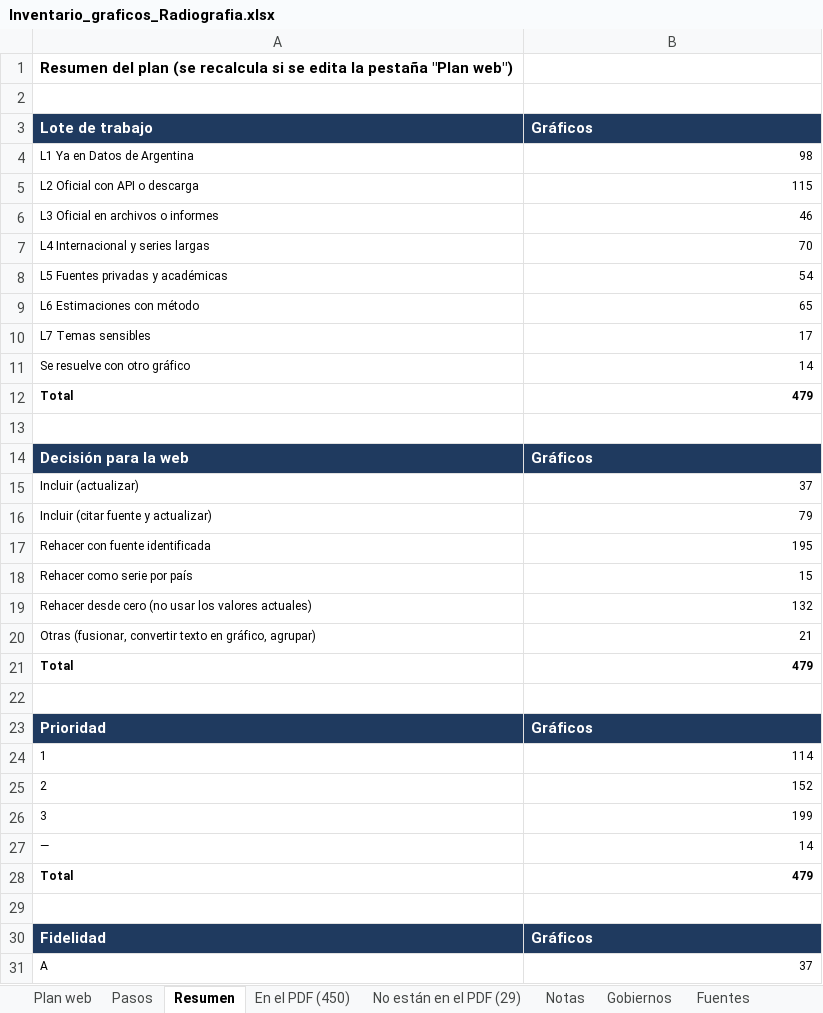
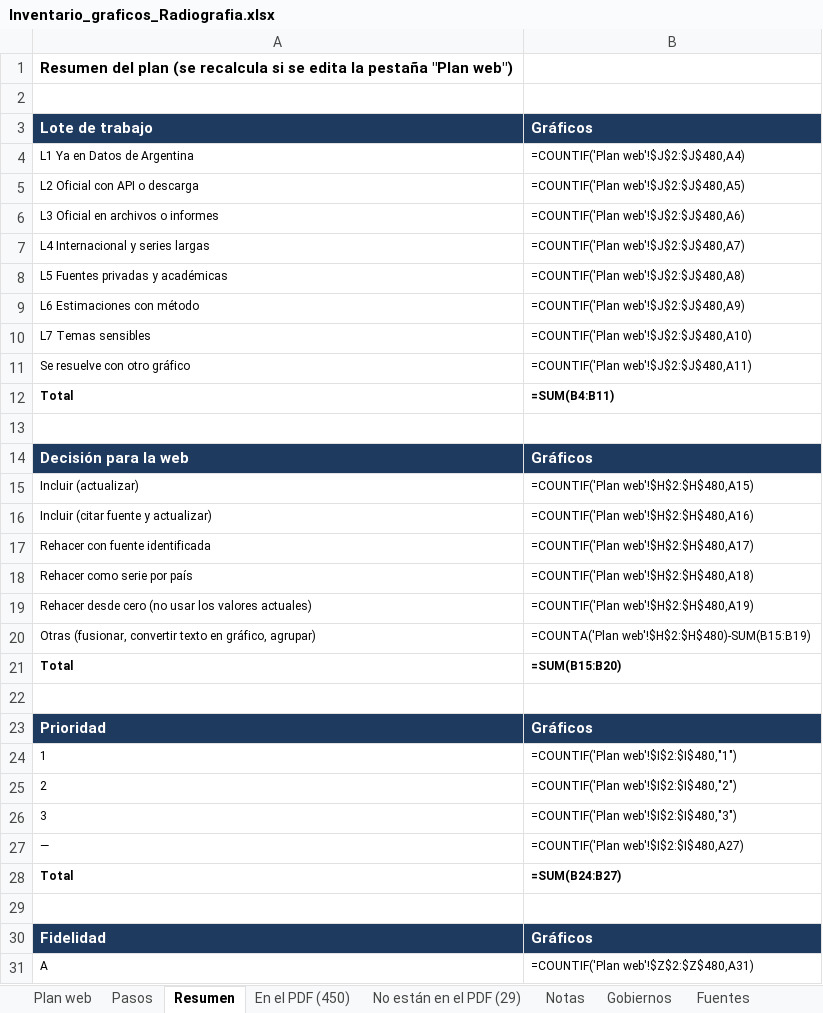
Before and after one commit to francomartinlopez/radiografiadeargentina, an Excel workbook: docs/Inventario_graficos_Radiografia.xlsx, sheet Resumen, drawn as a sheet; only a part is shown; values as stored, in another font and other column widths than the file's, no borders; formulas without a stored value are shown as written; the diff covers the shown part only; the diff names each change by its address in the sheet, - before the commit and + after, or states it on an @@ line.

```diff
--- a/docs/Inventario_graficos_Radiografia.xlsx (sheet Resumen)
+++ b/docs/Inventario_graficos_Radiografia.xlsx (sheet Resumen)
-B4: 98
+B4: =COUNTIF('Plan web'!$J$2:$J$480,A4)
-B5: 115
+B5: =COUNTIF('Plan web'!$J$2:$J$480,A5)
-B6: 46
+B6: =COUNTIF('Plan web'!$J$2:$J$480,A6)
-B7: 70
+B7: =COUNTIF('Plan web'!$J$2:$J$480,A7)
-B8: 54
+B8: =COUNTIF('Plan web'!$J$2:$J$480,A8)
-B9: 65
+B9: =COUNTIF('Plan web'!$J$2:$J$480,A9)
-B10: 17
+B10: =COUNTIF('Plan web'!$J$2:$J$480,A10)
-B11: 14
+B11: =COUNTIF('Plan web'!$J$2:$J$480,A11)
-B12: 479
+B12: =SUM(B4:B11)
-B15: 37
+B15: =COUNTIF('Plan web'!$H$2:$H$480,A15)
-B16: 79
+B16: =COUNTIF('Plan web'!$H$2:$H$480,A16)
-B17: 195
+B17: =COUNTIF('Plan web'!$H$2:$H$480,A17)
-B18: 15
+B18: =COUNTIF('Plan web'!$H$2:$H$480,A18)
-B19: 132
+B19: =COUNTIF('Plan web'!$H$2:$H$480,A19)
-B20: 21
+B20: =COUNTA('Plan web'!$H$2:$H$480)-SUM(B15:B19)
-B21: 479
+B21: =SUM(B15:B20)
-B24: 114
+B24: =COUNTIF('Plan web'!$I$2:$I$480,"1")
-B25: 152
+B25: =COUNTIF('Plan web'!$I$2:$I$480,"2")
-B26: 199
+B26: =COUNTIF('Plan web'!$I$2:$I$480,"3")
-B27: 14
+B27: =COUNTIF('Plan web'!$I$2:$I$480,A27)
-B28: 479
+B28: =SUM(B24:B27)
-B31: 37
+B31: =COUNTIF('Plan web'!$Z$2:$Z$480,A31)
```
Also changed, not shown: 70 edited cells elsewhere in this sheet, sheet Plan web, sheet Pasos, charts or pictures, 40 other files.
